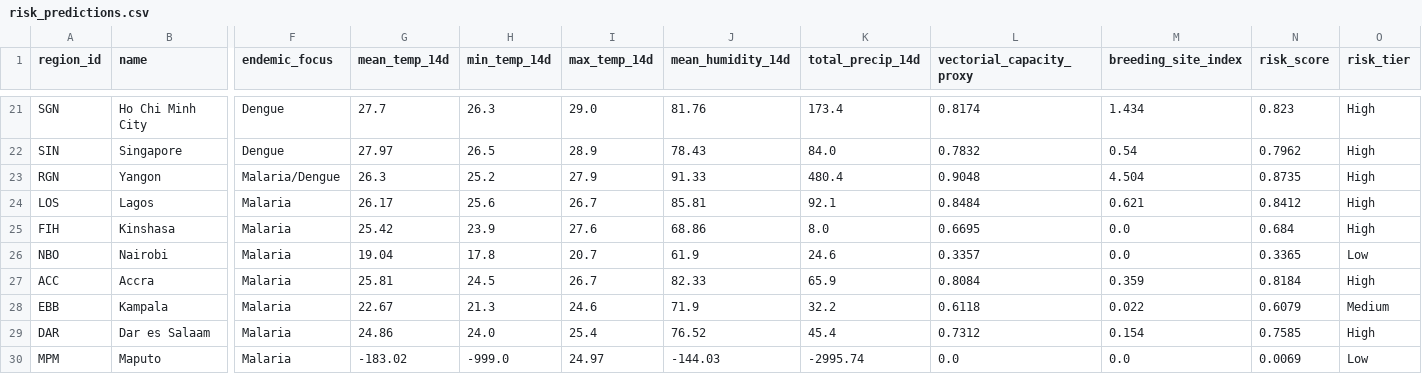
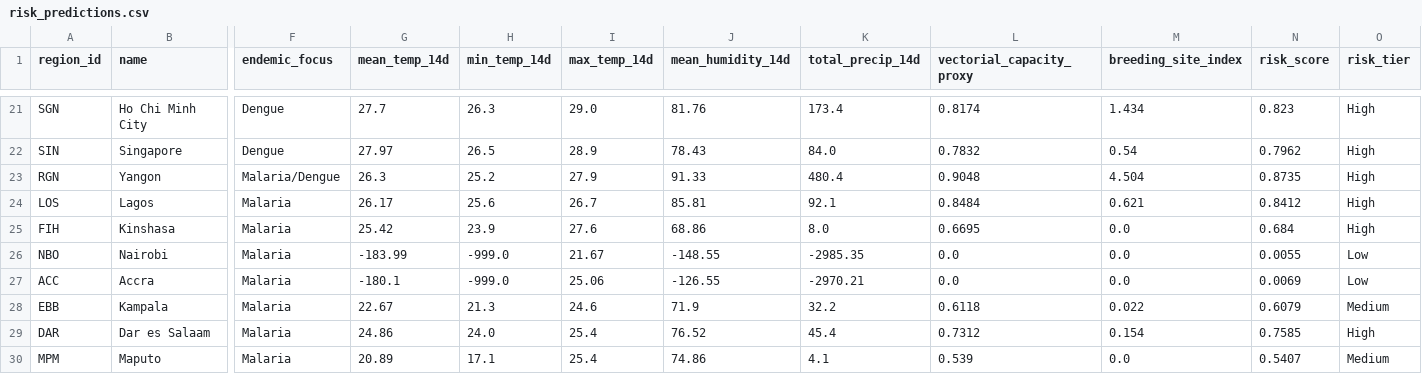
Before and after one commit to Rohith-888-destroyer/BioWeather, a CSV file: data/processed/risk_predictions.csv, drawn as a sheet; only a part is shown, gaps mark what is left out; the diff covers the shown part only; the diff names each change by its address in the sheet, - before the commit and + after, or states it on an @@ line.

```diff
--- a/data/processed/risk_predictions.csv
+++ b/data/processed/risk_predictions.csv
-G26 (mean_temp_14d): 19.04
+G26 (mean_temp_14d): -183.99
-H26 (min_temp_14d): 17.8
+H26 (min_temp_14d): -999.0
-I26 (max_temp_14d): 20.7
+I26 (max_temp_14d): 21.67
-J26 (mean_humidity_14d): 61.9
+J26 (mean_humidity_14d): -148.55
-K26 (total_precip_14d): 24.6
+K26 (total_precip_14d): -2985.35
-L26 (vectorial_capacity_proxy): 0.3357
+L26 (vectorial_capacity_proxy): 0.0
-N26 (risk_score): 0.3365
+N26 (risk_score): 0.0055
-G27 (mean_temp_14d): 25.81
+G27 (mean_temp_14d): -180.1
-H27 (min_temp_14d): 24.5
+H27 (min_temp_14d): -999.0
-I27 (max_temp_14d): 26.7
+I27 (max_temp_14d): 25.06
-J27 (mean_humidity_14d): 82.33
+J27 (mean_humidity_14d): -126.55
-K27 (total_precip_14d): 65.9
+K27 (total_precip_14d): -2970.21
-L27 (vectorial_capacity_proxy): 0.8084
+L27 (vectorial_capacity_proxy): 0.0
-M27 (breeding_site_index): 0.359
+M27 (breeding_site_index): 0.0
-N27 (risk_score): 0.8184
+N27 (risk_score): 0.0069
-O27 (risk_tier): High
+O27 (risk_tier): Low
-G30 (mean_temp_14d): -183.02
+G30 (mean_temp_14d): 20.89
-H30 (min_temp_14d): -999.0
+H30 (min_temp_14d): 17.1
-I30 (max_temp_14d): 24.97
+I30 (max_temp_14d): 25.4
-J30 (mean_humidity_14d): -144.03
+J30 (mean_humidity_14d): 74.86
-K30 (total_precip_14d): -2995.74
+K30 (total_precip_14d): 4.1
-L30 (vectorial_capacity_proxy): 0.0
+L30 (vectorial_capacity_proxy): 0.539
-N30 (risk_score): 0.0069
+N30 (risk_score): 0.5407
-O30 (risk_tier): Low
+O30 (risk_tier): Medium
```
Also changed, not shown: 68 edited cells elsewhere in this file, data/processed/features_latest.csv, 7 other files.
